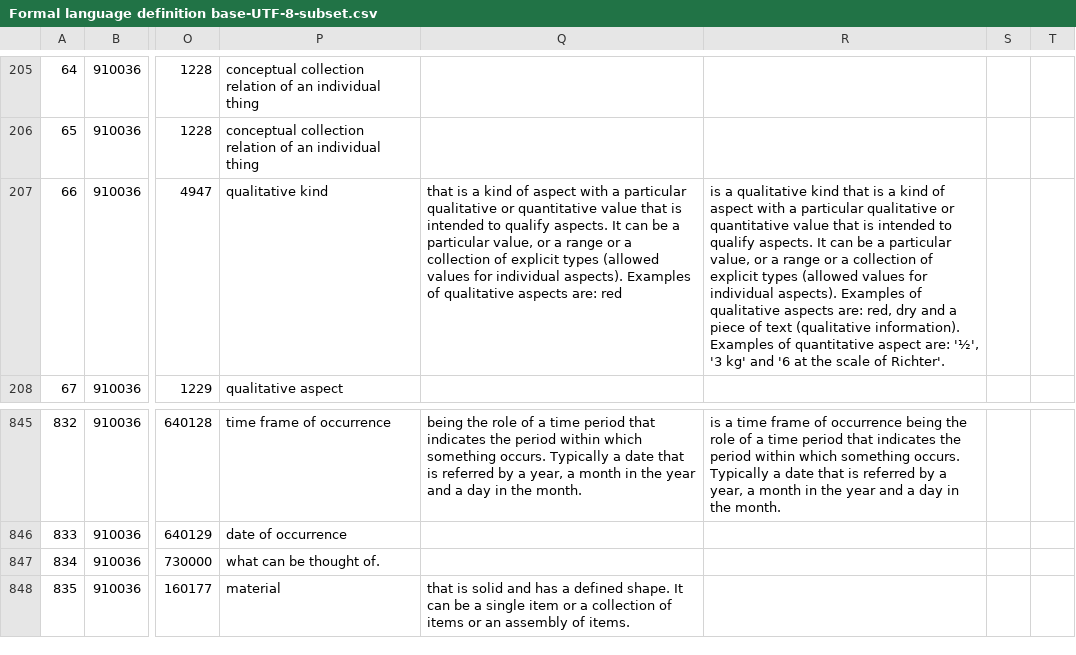
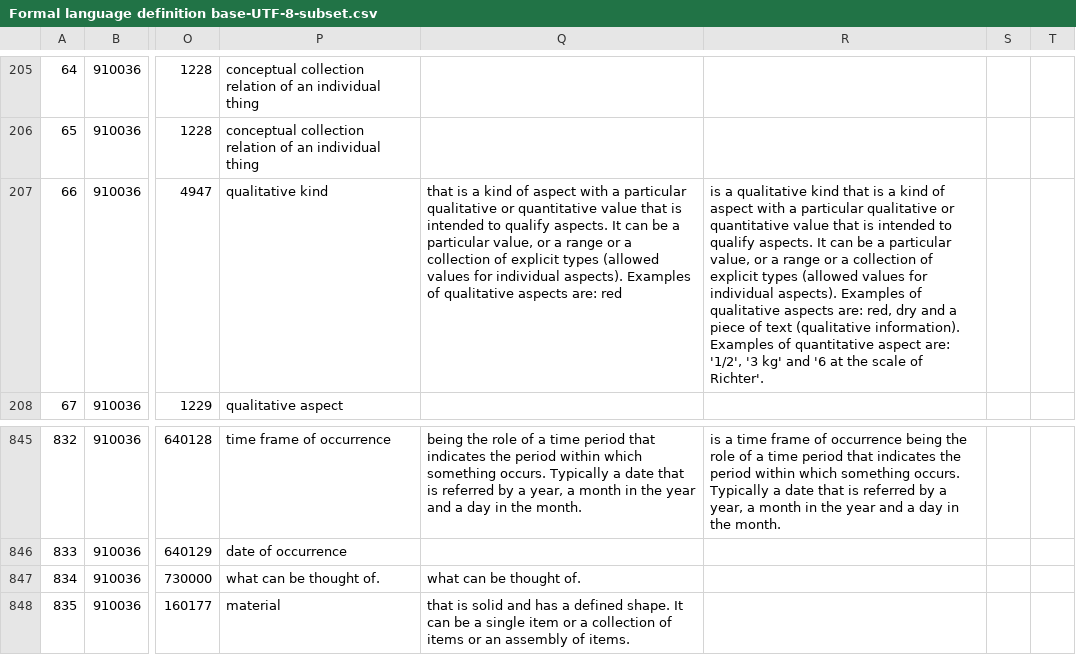
Before and after one commit to AndriesSHP/Communicator-Web_version-, a CSV file: GellishDictionary/Formal language definition base-UTF-8-subset.csv, drawn as a sheet; only a part is shown, gaps mark what is left out; the diff names each change by its address in the sheet, - before the commit and + after, or states it on an @@ line.

Commit message:
Textual definition of anything added and unknown code corrected

```diff
--- a/GellishDictionary/Formal language definition base-UTF-8-subset.csv
+++ b/GellishDictionary/Formal language definition base-UTF-8-subset.csv
-R207: …aspect are: '½', '3 kg'…
+R207: …aspect are: '1/2', '3 kg'…
-Q847: (empty)
+Q847: what can be thought of.
```
